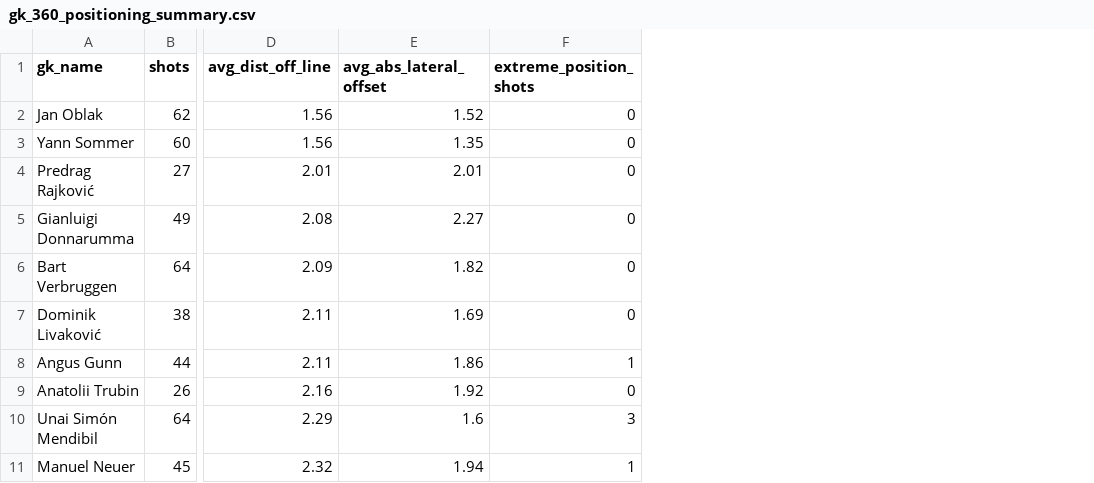
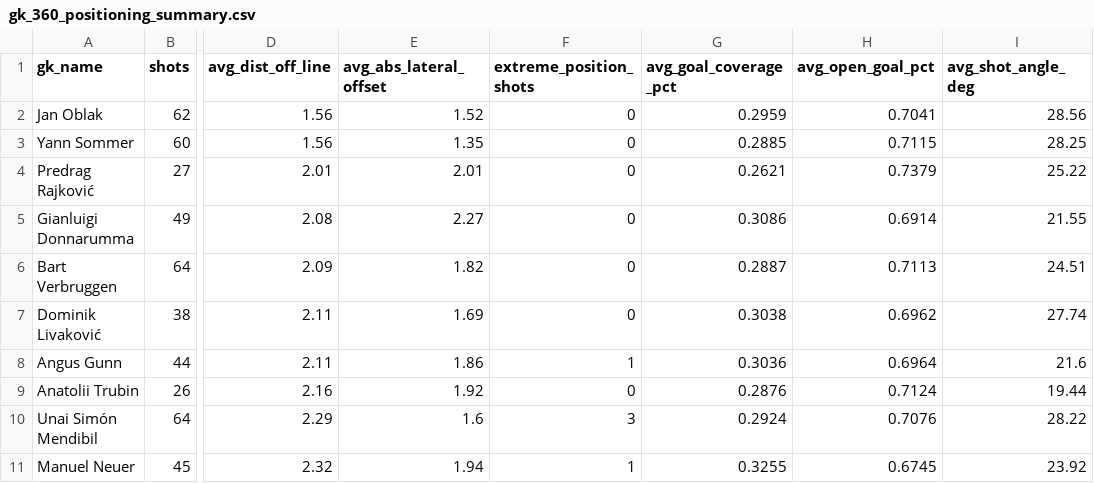
Before and after one commit to prashanth7-creator/Gk-analysis, a CSV file: data/final/gk_360_positioning_summary.csv, drawn as a sheet; only a part is shown, gaps mark what is left out; the diff names each change by its address in the sheet, - before the commit and + after, or states it on an @@ line.

```diff
--- a/data/final/gk_360_positioning_summary.csv
+++ b/data/final/gk_360_positioning_summary.csv
+column G (avg_goal_coverage_pct), rows 2-11: 0.2959 | 0.2885 | 0.2621 | 0.3086 | 0.2887 | 0.3038 | 0.3036 | 0.2876 | 0.2924 | 0.3255
+column H (avg_open_goal_pct), rows 2-11: 0.7041 | 0.7115 | 0.7379 | 0.6914 | 0.7113 | 0.6962 | 0.6964 | 0.7124 | 0.7076 | 0.6745
+column I (avg_shot_angle_deg), rows 2-11: 28.56 | 28.25 | 25.22 | 21.55 | 24.51 | 27.74 | 21.6 | 19.44 | 28.22 | 23.92
```
Also changed, not shown: 5 other files.
